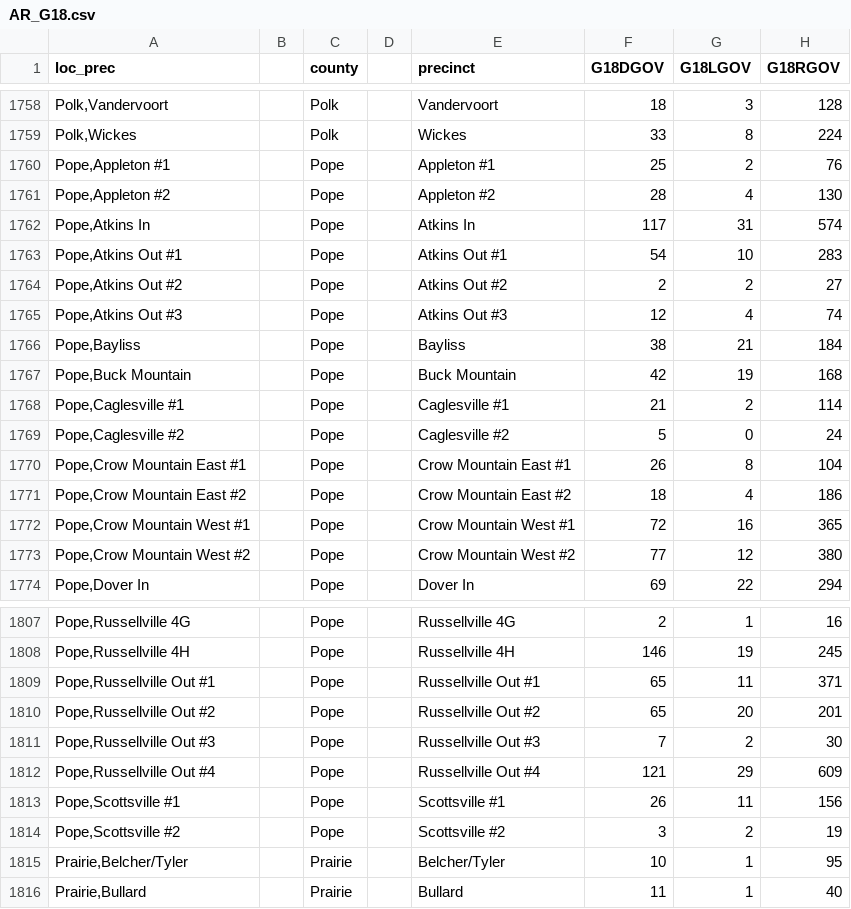
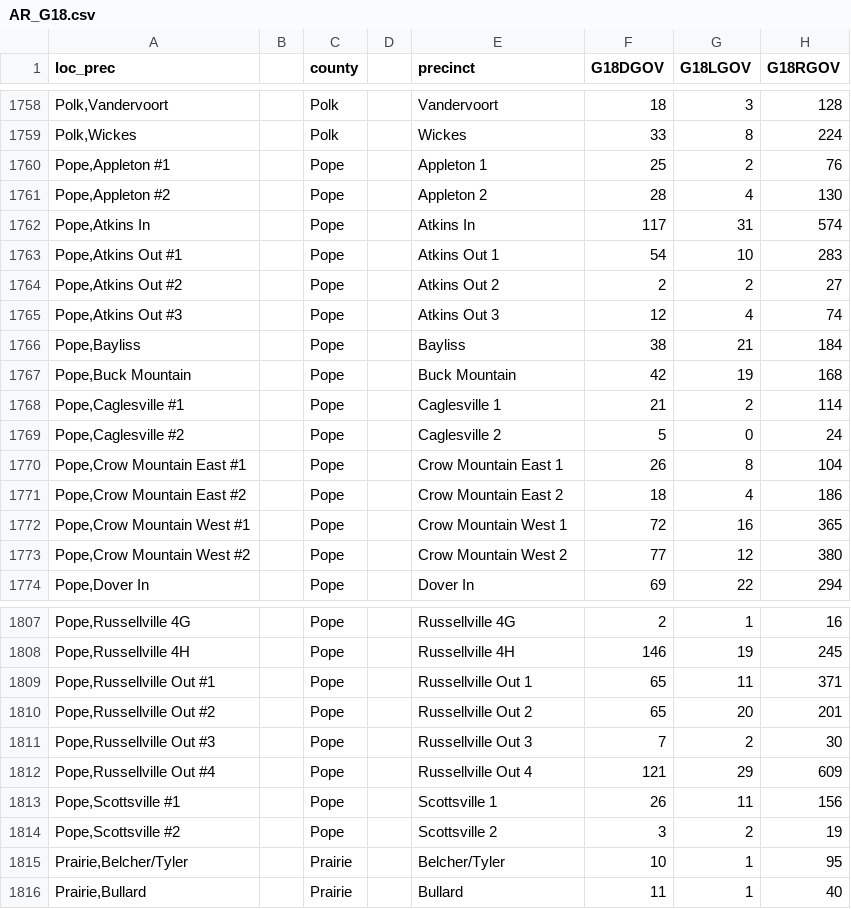
Before and after one commit to PrincetonUniversity/gerryspam, a CSV file: AR/AR_G18.csv, drawn as a sheet; only a part is shown, gaps mark what is left out; the diff covers the shown part only; the diff names each change by its address in the sheet, - before the commit and + after, or states it on an @@ line.

Commit message:
edited tiny number of election precinct names here

```diff
--- a/AR/AR_G18.csv
+++ b/AR/AR_G18.csv
-E1760 (precinct): Appleton #1
+E1760 (precinct): Appleton 1
-E1761 (precinct): Appleton #2
+E1761 (precinct): Appleton 2
-E1763 (precinct): Atkins Out #1
+E1763 (precinct): Atkins Out 1
-E1764 (precinct): Atkins Out #2
+E1764 (precinct): Atkins Out 2
-E1765 (precinct): Atkins Out #3
+E1765 (precinct): Atkins Out 3
-E1768 (precinct): Caglesville #1
+E1768 (precinct): Caglesville 1
-E1769 (precinct): Caglesville #2
+E1769 (precinct): Caglesville 2
-E1770 (precinct): Crow Mountain East #1
+E1770 (precinct): Crow Mountain East 1
-E1771 (precinct): Crow Mountain East #2
+E1771 (precinct): Crow Mountain East 2
-E1772 (precinct): Crow Mountain West #1
+E1772 (precinct): Crow Mountain West 1
-E1773 (precinct): Crow Mountain West #2
+E1773 (precinct): Crow Mountain West 2
-E1809 (precinct): Russellville Out #1
+E1809 (precinct): Russellville Out 1
-E1810 (precinct): Russellville Out #2
+E1810 (precinct): Russellville Out 2
-E1811 (precinct): Russellville Out #3
+E1811 (precinct): Russellville Out 3
-E1812 (precinct): Russellville Out #4
+E1812 (precinct): Russellville Out 4
-E1813 (precinct): Scottsville #1
+E1813 (precinct): Scottsville 1
-E1814 (precinct): Scottsville #2
+E1814 (precinct): Scottsville 2
```
Also changed, not shown: 9 edited cells elsewhere in this file, 1 other file.
